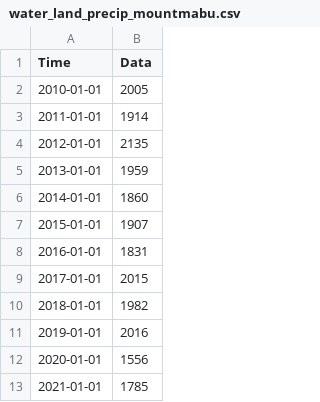
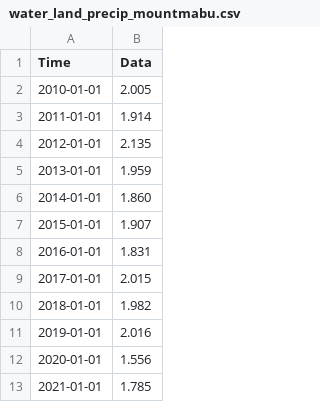
Before and after one commit to merlin-lacuna/stories-from-home-v1, a CSV file: data/water_land_precip_mountmabu.csv, drawn as a sheet.

Commit message:
Update water_land_precip_mountmabu.csv

```diff
--- a/data/water_land_precip_mountmabu.csv
+++ b/data/water_land_precip_mountmabu.csv
@@ -1,13 +1,13 @@
 Time,Data
-2010-01-01,2005
-2011-01-01,1914
-2012-01-01,2135
-2013-01-01,1959
-2014-01-01,1860
-2015-01-01,1907
-2016-01-01,1831
-2017-01-01,2015
-2018-01-01,1982
-2019-01-01,2016
-2020-01-01,1556
-2021-01-01,1785
+2010-01-01,2.005
+2011-01-01,1.914
+2012-01-01,2.135
+2013-01-01,1.959
+2014-01-01,1.860
+2015-01-01,1.907
+2016-01-01,1.831
+2017-01-01,2.015
+2018-01-01,1.982
+2019-01-01,2.016
+2020-01-01,1.556
+2021-01-01,1.785
```
